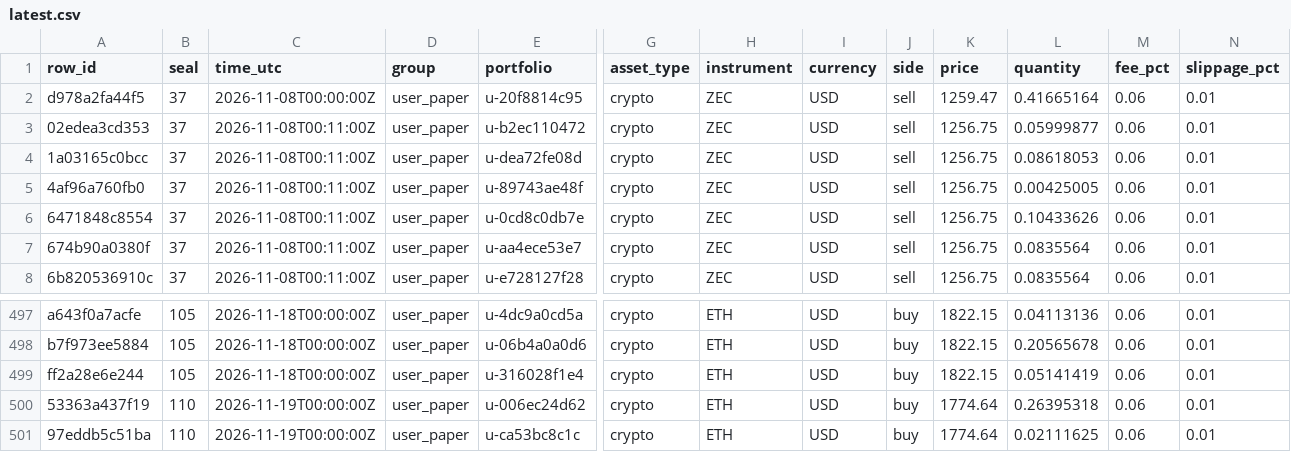
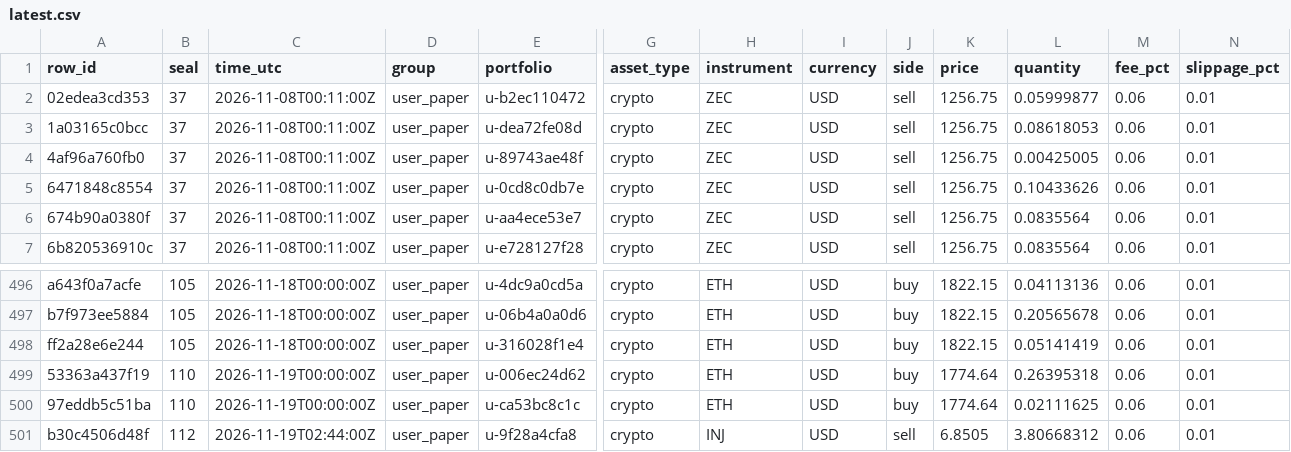
Before and after one commit to Botsfolio/trading-records, a CSV file: paper/latest.csv, drawn as a sheet; only a part is shown, gaps mark what is left out; removed rows and columns are numbered as before the commit, all else as after; rows hold the shown columns only; the diff names each change by its address in the sheet, - before the commit and + after, or states it on an @@ line.

Commit message:
Seal 000112, Bitcoin proof for seal 000111

```diff
--- a/paper/latest.csv
+++ b/paper/latest.csv
-row 2: d978a2fa44f5 | 37 | 2026-11-08T00:00:00Z | user_paper | u-20f8814c95 | crypto | ZEC | USD | sell | 1259.47 | 0.41665164 | 0.06 | 0.01
+row 501: b30c4506d48f | 112 | 2026-11-19T02:44:00Z | user_paper | u-9f28a4cfa8 | crypto | INJ | USD | sell | 6.8505 | 3.80668312 | 0.06 | 0.01
```
Also changed, not shown: 6 other files.
